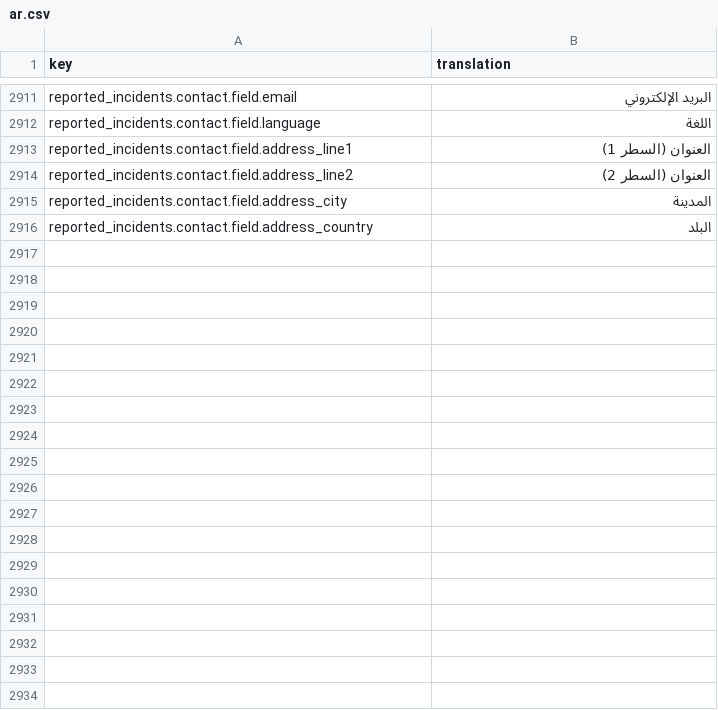
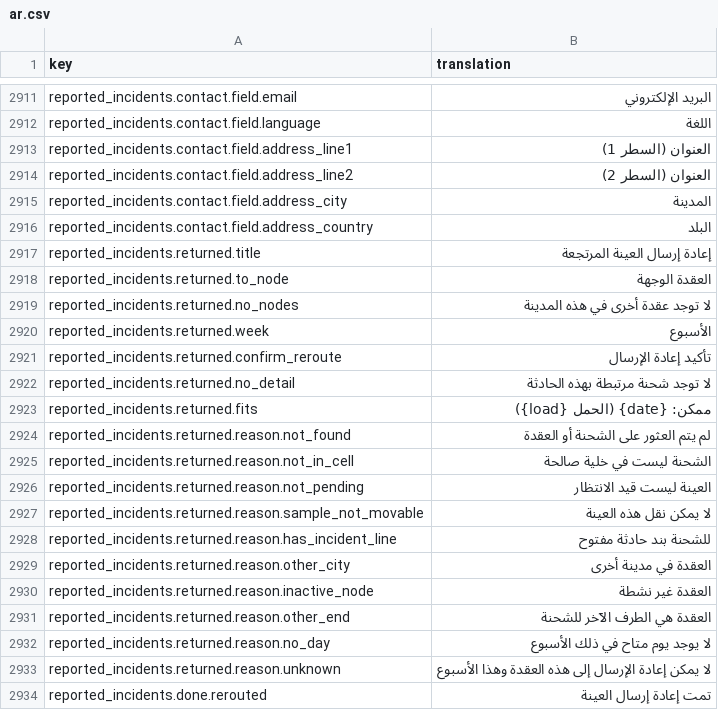
Before and after one commit to IgnacioFernandezSoriano/ONEMS, a CSV file: public/locales/ar.csv, drawn as a sheet; only a part is shown, gaps mark what is left out.

```diff
--- a/public/locales/ar.csv
+++ b/public/locales/ar.csv
@@ -2916 +2916,19 @@ reported_incidents.contact.field.address_city,المدينة
 reported_incidents.contact.field.address_country,البلد
+reported_incidents.returned.title,إعادة إرسال العينة المرتجعة
+reported_incidents.returned.to_node,العقدة الوجهة
+reported_incidents.returned.no_nodes,لا توجد عقدة أخرى في هذه المدينة
+reported_incidents.returned.week,الأسبوع
+reported_incidents.returned.confirm_reroute,تأكيد إعادة الإرسال
+reported_incidents.returned.no_detail,لا توجد شحنة مرتبطة بهذه الحادثة
+reported_incidents.returned.fits,ممكن: {date} (الحمل {load})
+reported_incidents.returned.reason.not_found,لم يتم العثور على الشحنة أو العقدة
+reported_incidents.returned.reason.not_in_cell,الشحنة ليست في خلية صالحة
+reported_incidents.returned.reason.not_pending,العينة ليست قيد الانتظار
+reported_incidents.returned.reason.sample_not_movable,لا يمكن نقل هذه العينة
+reported_incidents.returned.reason.has_incident_line,للشحنة بند حادثة مفتوح
+reported_incidents.returned.reason.other_city,العقدة في مدينة أخرى
+reported_incidents.returned.reason.inactive_node,العقدة غير نشطة
+reported_incidents.returned.reason.other_end,العقدة هي الطرف الآخر للشحنة
+reported_incidents.returned.reason.no_day,لا يوجد يوم متاح في ذلك الأسبوع
+reported_incidents.returned.reason.unknown,لا يمكن إعادة الإرسال إلى هذه العقدة وهذا الأسبوع
+reported_incidents.done.rerouted,تمت إعادة إرسال العينة
```
Also changed, not shown: public/locales/en.csv, public/locales/es.csv, 3 other files.
